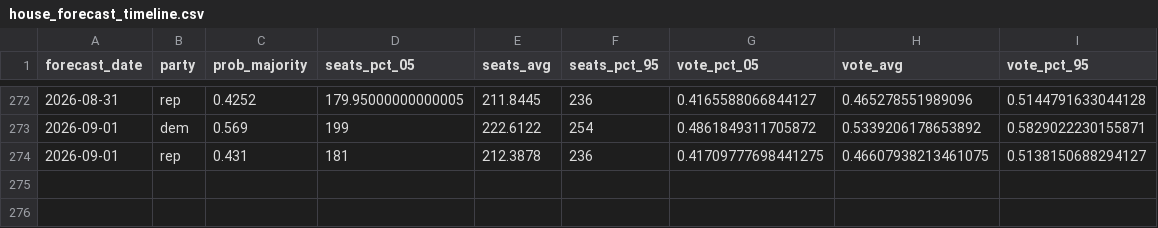
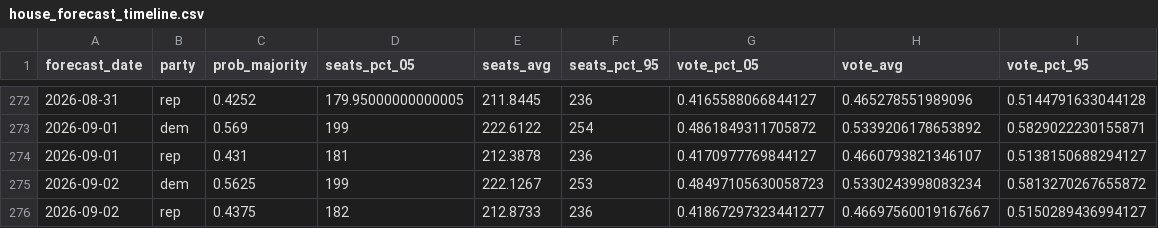
Before and after one commit to thisismactan/US-2026, a CSV file: output/house_forecast_timeline.csv, drawn as a sheet; only a part is shown, gaps mark what is left out.

```diff
--- a/output/house_forecast_timeline.csv
+++ b/output/house_forecast_timeline.csv
@@ -273,2 +273,4 @@ forecast_date,party,prob_majority,seats_pct_05,seats_avg,seats_pct_95,vote_pct_0
 2026-09-01,dem,0.569,199,222.6122,254,0.4861849311705872,0.5339206178653892,0.5829022230155871
-2026-09-01,rep,0.431,181,212.3878,236,0.41709777698441275,0.46607938213461075,0.5138150688294127
+2026-09-01,rep,0.431,181,212.3878,236,0.4170977769844127,0.4660793821346107,0.5138150688294127
+2026-09-02,dem,0.5625,199,222.1267,253,0.48497105630058723,0.5330243998083234,0.5813270267655872
+2026-09-02,rep,0.4375,182,212.8733,236,0.41867297323441277,0.46697560019167667,0.5150289436994127
```
Also changed, not shown: data/district_data_2026.csv, output/house_district_impact.csv, 11 other files.
